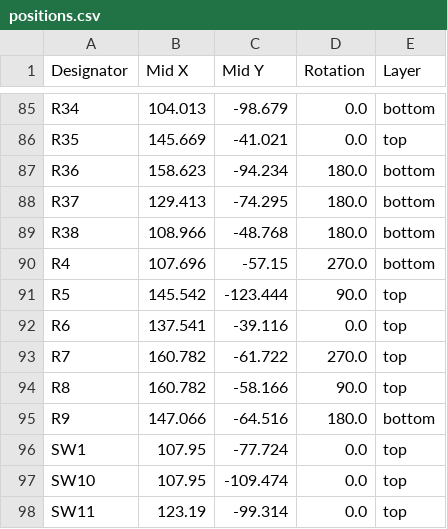
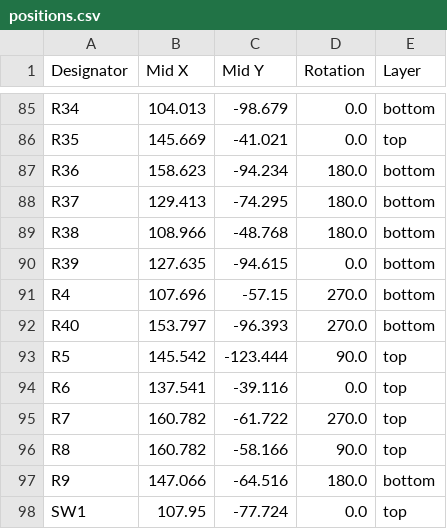
Before and after one commit to agkaminski/Pocket80, a CSV file: kicad/production/positions.csv, drawn as a sheet; only a part is shown, gaps mark what is left out; the shorter side is filled out with more unchanged rows; the diff names each change by its address in the sheet, - before the commit and + after, or states it on an @@ line.

```diff
--- a/kicad/production/positions.csv
+++ b/kicad/production/positions.csv
+row 90: R39 | 127.635 | -94.615 | 0.0 | bottom
+row 92: R40 | 153.797 | -96.393 | 270.0 | bottom
```
Also changed, not shown: kicad/production/bom.csv, kicad/production/designators.csv, 14 other files.
